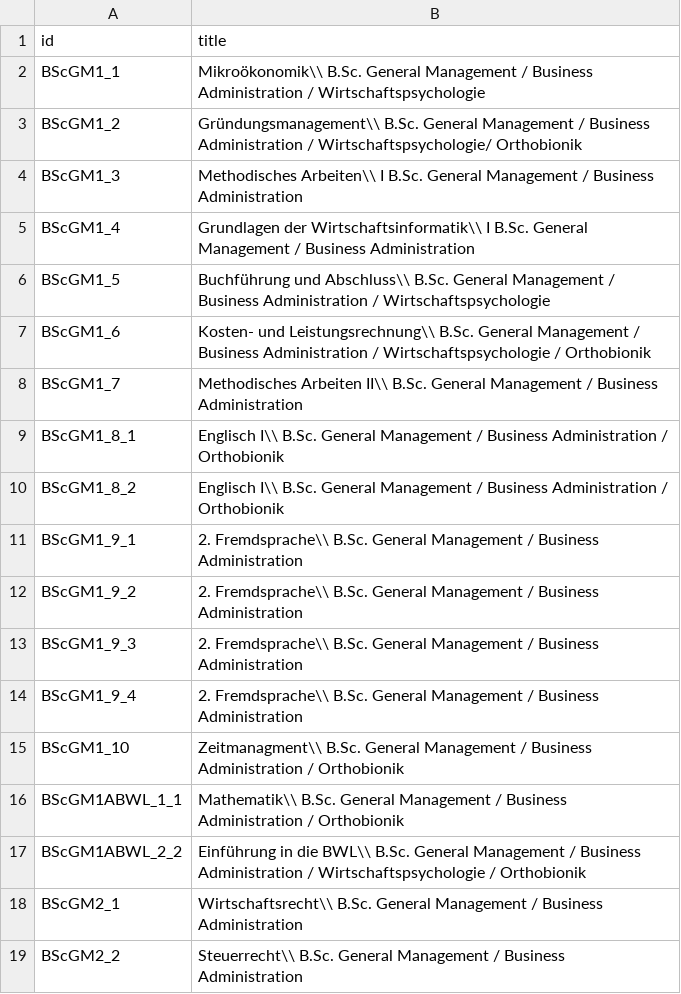
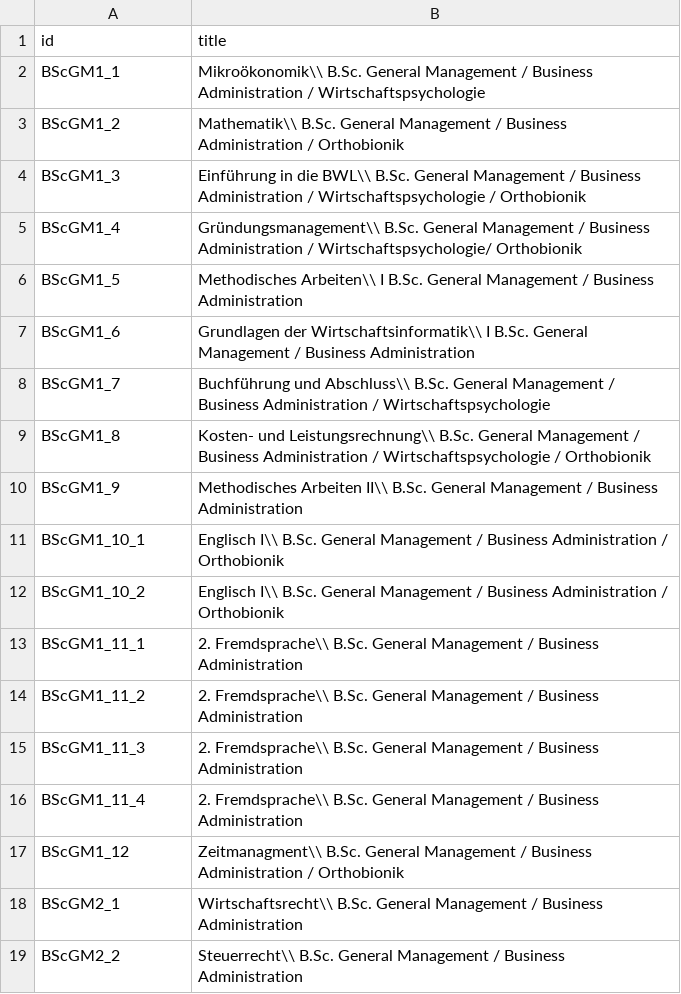
Before and after one commit to weibelzahl/Vorlesungsevaluation, a CSV file: cover_title.csv, drawn as a sheet; only a part is shown; the diff covers the shown part only.

```diff
--- a/cover_title.csv
+++ b/cover_title.csv
@@ -2,17 +2,17 @@ id;title
 BScGM1_1;Mikroökonomik\\ B.Sc. General Management / Business Administration / Wirtschaftspsychologie
-BScGM1_2;Gründungsmanagement\\ B.Sc. General Management / Business Administration / Wirtschaftspsychologie/ Orthobionik
-BScGM1_3;Methodisches Arbeiten\\ I B.Sc. General Management / Business Administration
-BScGM1_4;Grundlagen der Wirtschaftsinformatik\\ I B.Sc. General Management / Business Administration
-BScGM1_5;Buchführung und Abschluss\\ B.Sc. General Management / Business Administration / Wirtschaftspsychologie
-BScGM1_6;Kosten- und Leistungsrechnung\\ B.Sc. General Management / Business Administration / Wirtschaftspsychologie / Orthobionik
-BScGM1_7;Methodisches Arbeiten II\\ B.Sc. General Management / Business Administration
-BScGM1_8_1;Englisch I\\ B.Sc. General Management / Business Administration / Orthobionik
-BScGM1_8_2;Englisch I\\ B.Sc. General Management / Business Administration / Orthobionik
-BScGM1_9_1;2. Fremdsprache\\ B.Sc. General Management / Business Administration
-BScGM1_9_2;2. Fremdsprache\\ B.Sc. General Management / Business Administration
-BScGM1_9_3;2. Fremdsprache\\ B.Sc. General Management / Business Administration
-BScGM1_9_4;2. Fremdsprache\\ B.Sc. General Management / Business Administration
-BScGM1_10;Zeitmanagment\\ B.Sc. General Management / Business Administration / Orthobionik
-BScGM1ABWL_1_1;Mathematik\\ B.Sc. General Management / Business Administration / Orthobionik
-BScGM1ABWL_2_2;Einführung in die BWL\\ B.Sc. General Management / Business Administration / Wirtschaftspsychologie / Orthobionik
+BScGM1_2;Mathematik\\ B.Sc. General Management / Business Administration / Orthobionik
+BScGM1_3;Einführung in die BWL\\ B.Sc. General Management / Business Administration / Wirtschaftspsychologie / Orthobionik
+BScGM1_4;Gründungsmanagement\\ B.Sc. General Management / Business Administration / Wirtschaftspsychologie/ Orthobionik
+BScGM1_5;Methodisches Arbeiten\\ I B.Sc. General Management / Business Administration
+BScGM1_6;Grundlagen der Wirtschaftsinformatik\\ I B.Sc. General Management / Business Administration
+BScGM1_7;Buchführung und Abschluss\\ B.Sc. General Management / Business Administration / Wirtschaftspsychologie
+BScGM1_8;Kosten- und Leistungsrechnung\\ B.Sc. General Management / Business Administration / Wirtschaftspsychologie / Orthobionik
+BScGM1_9;Methodisches Arbeiten II\\ B.Sc. General Management / Business Administration
+BScGM1_10_1;Englisch I\\ B.Sc. General Management / Business Administration / Orthobionik
+BScGM1_10_2;Englisch I\\ B.Sc. General Management / Business Administration / Orthobionik
+BScGM1_11_1;2. Fremdsprache\\ B.Sc. General Management / Business Administration
+BScGM1_11_2;2. Fremdsprache\\ B.Sc. General Management / Business Administration
+BScGM1_11_3;2. Fremdsprache\\ B.Sc. General Management / Business Administration
+BScGM1_11_4;2. Fremdsprache\\ B.Sc. General Management / Business Administration
+BScGM1_12;Zeitmanagment\\ B.Sc. General Management / Business Administration / Orthobionik
 BScGM2_1;Wirtschaftsrecht\\ B.Sc. General Management / Business Administration
```
Also changed, not shown: 14 added rows and 4 edited cells elsewhere in this file, itemlevels.csv, mn.csv, 2 other files.
